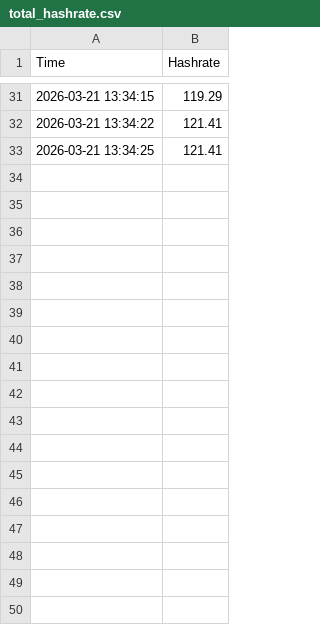
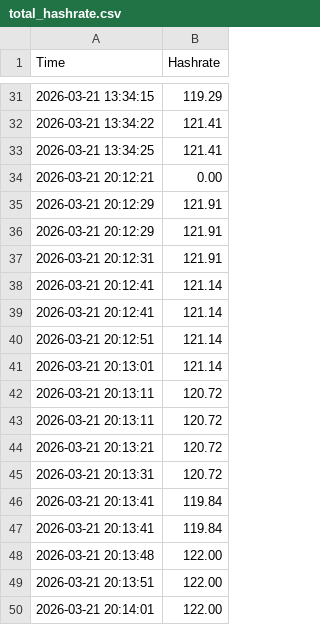
Before and after one commit to Seif-Abaza/GUI_MinerGate, a CSV file: device_log/total_hashrate.csv, drawn as a sheet; only a part is shown, gaps mark what is left out.

```diff
--- a/device_log/total_hashrate.csv
+++ b/device_log/total_hashrate.csv
@@ -33 +33,18 @@ Time,Hashrate
 2026-03-21 13:34:25,121.41
+2026-03-21 20:12:21,0.00
+2026-03-21 20:12:29,121.91
+2026-03-21 20:12:29,121.91
+2026-03-21 20:12:31,121.91
+2026-03-21 20:12:41,121.14
+2026-03-21 20:12:41,121.14
+2026-03-21 20:12:51,121.14
+2026-03-21 20:13:01,121.14
+2026-03-21 20:13:11,120.72
+2026-03-21 20:13:11,120.72
+2026-03-21 20:13:21,120.72
+2026-03-21 20:13:31,120.72
+2026-03-21 20:13:41,119.84
+2026-03-21 20:13:41,119.84
+2026-03-21 20:13:48,122.00
+2026-03-21 20:13:51,122.00
+2026-03-21 20:14:01,122.00
```
Also changed, not shown: device_log/10_10_0_140.csv, 6 other files.
